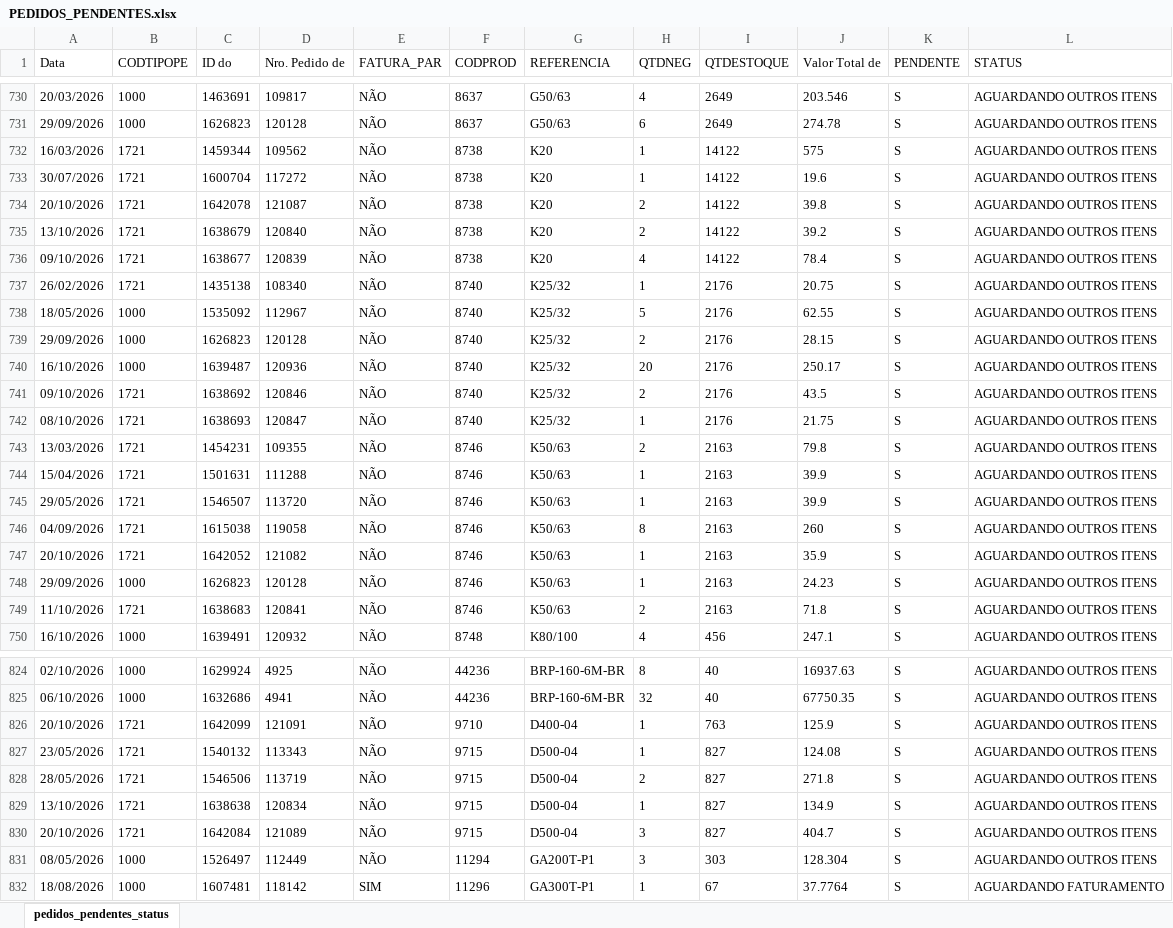
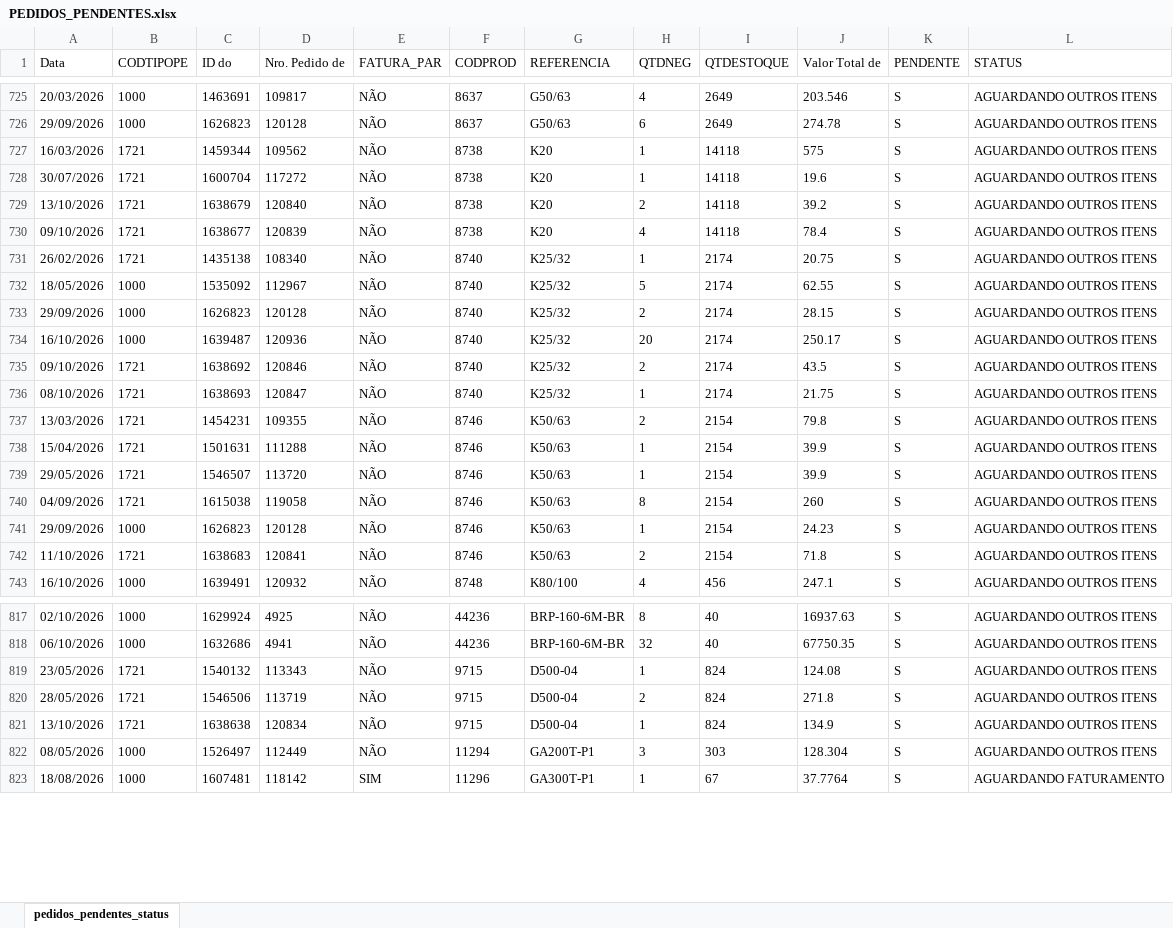
Before and after one commit to ghpcimp-wq/itens-pendentes, an Excel workbook: data/PEDIDOS_PENDENTES.xlsx, sheet pedidos_pendentes_status, drawn as a sheet; only a part is shown, gaps mark what is left out; values as stored, in another font and other column widths than the file's, no borders; charts and pictures not drawn; removed rows and columns are numbered as before the commit, all else as after; the diff covers the shown part only; the diff names each change by its address in the sheet, - before the commit and + after, or states it on an @@ line.

Commit message:
Atualiza pedidos pendentes 21/10/2026 22:01

```diff
--- a/data/PEDIDOS_PENDENTES.xlsx (sheet pedidos_pendentes_status)
+++ b/data/PEDIDOS_PENDENTES.xlsx (sheet pedidos_pendentes_status)
-I727:I728 (QTDESTOQUE): 14122
+I727:I728 (QTDESTOQUE): 14118
-row 734: 20/10/2026 | 1721 | 1642078 | 121087 | NÃO | 8738 | K20 | 2 | 14122 | 39.8 | S | AGUARDANDO OUTROS ITENS
-I729:I730 (QTDESTOQUE): 14122
+I729:I730 (QTDESTOQUE): 14118
-I731:I736 (QTDESTOQUE): 2176
+I731:I736 (QTDESTOQUE): 2174
-I737:I740 (QTDESTOQUE): 2163
+I737:I740 (QTDESTOQUE): 2154
-row 747: 20/10/2026 | 1721 | 1642052 | 121082 | NÃO | 8746 | K50/63 | 1 | 2163 | 35.9 | S | AGUARDANDO OUTROS ITENS
-I741:I742 (QTDESTOQUE): 2163
+I741:I742 (QTDESTOQUE): 2154
-row 826: 20/10/2026 | 1721 | 1642099 | 121091 | NÃO | 9710 | D400-04 | 1 | 763 | 125.9 | S | AGUARDANDO OUTROS ITENS
-I819:I821 (QTDESTOQUE): 827
+I819:I821 (QTDESTOQUE): 824
-row 830: 20/10/2026 | 1721 | 1642084 | 121089 | NÃO | 9715 | D500-04 | 3 | 827 | 404.7 | S | AGUARDANDO OUTROS ITENS
```
Also changed, not shown: 8 added rows, 19 removed rows and 51 edited cells elsewhere in this sheet.
